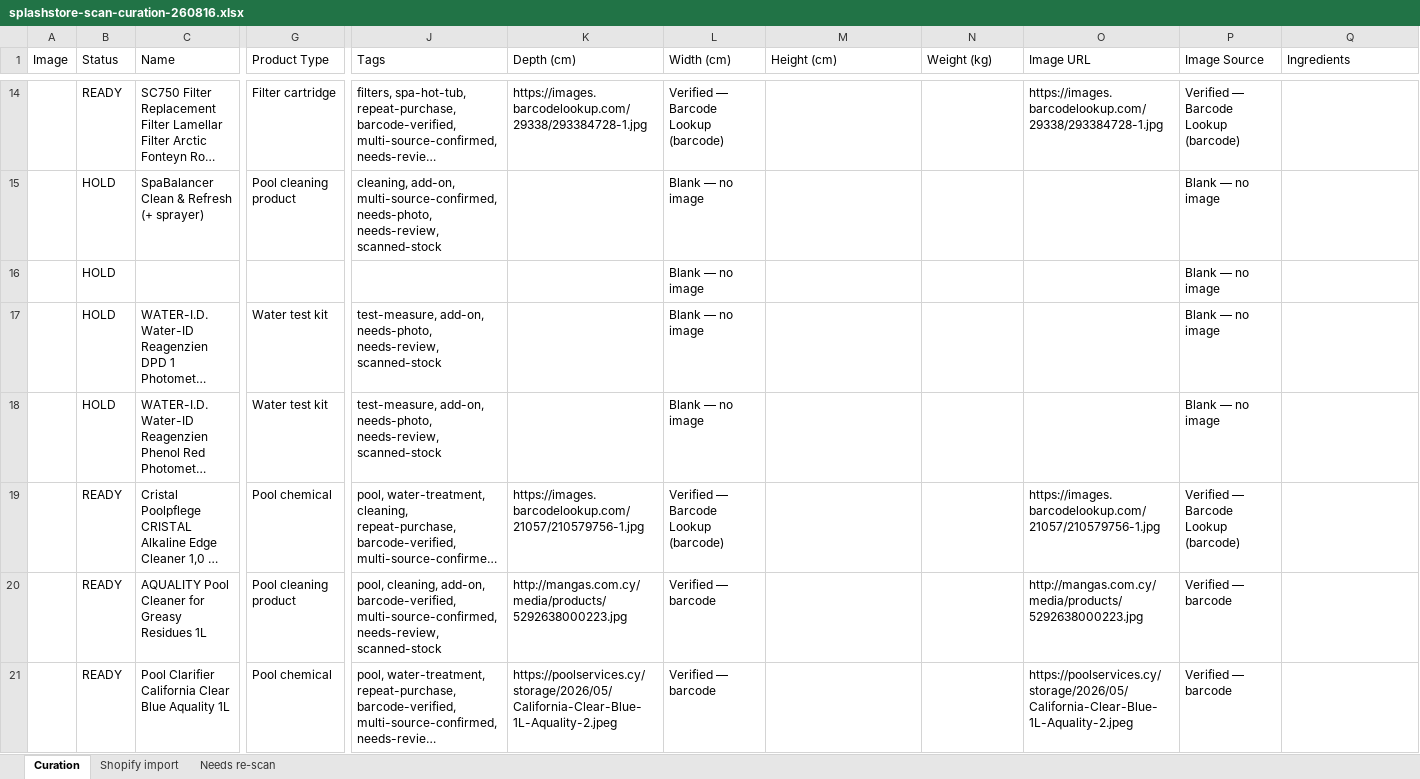
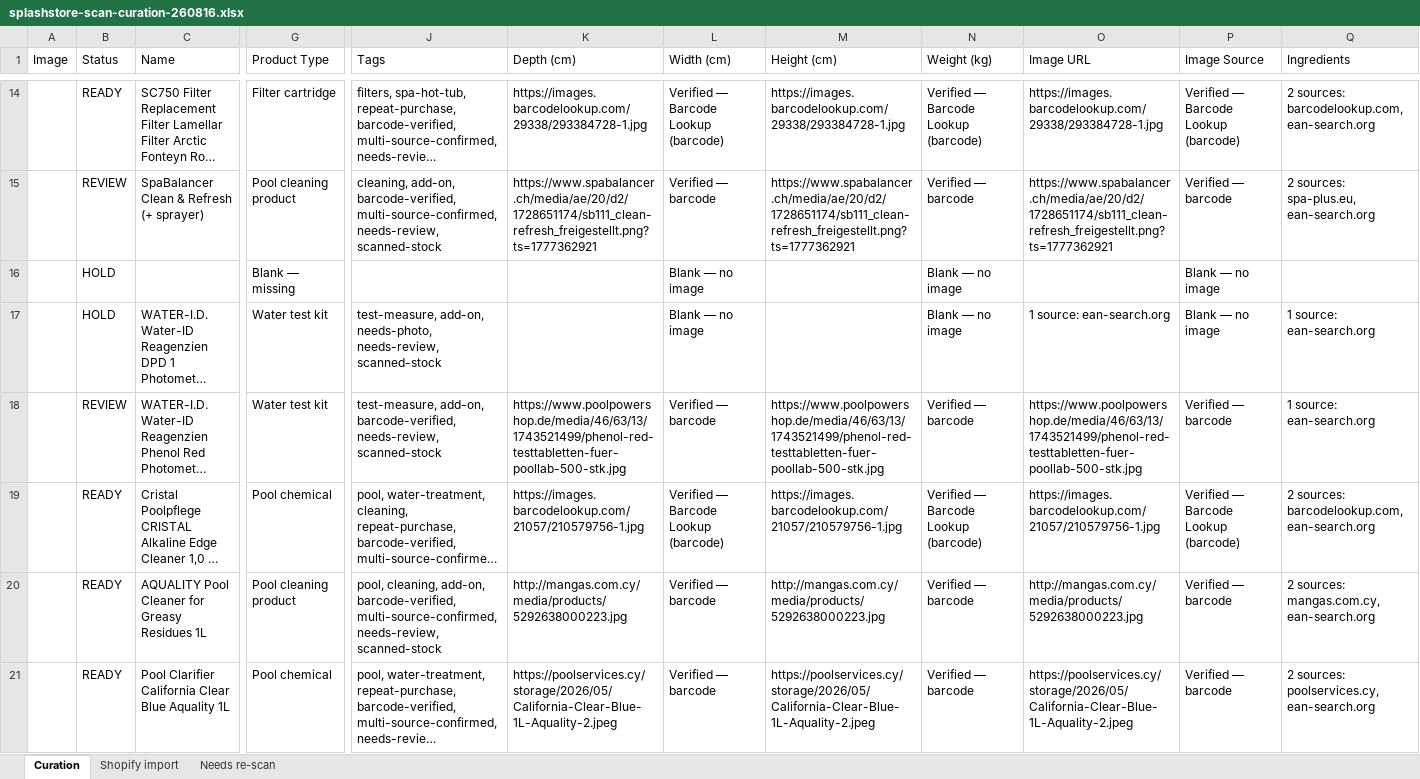
Before and after one commit to riccardotedesco9-debug/my-projects, an Excel workbook: projects/splashstore/docs/splashstore-scan-curation-260816.xlsx, sheet Curation, drawn as a sheet; only a part is shown, gaps mark what is left out; long unchanged cells end in …; values as stored, in another font and other column widths than the file's, no cell formats; charts and pictures not drawn; the diff covers the shown part only; the diff names each change by its address in the sheet, - before the commit and + after, or states it on an @@ line.

Commit message:
fix(catalog): vision-adjudicated fallback, neutral prompt, review fixes
Named rows that failed barcode confirmation now get a second, name-led pass;
six of eleven found a page that printed the GTIN, so they are genuinely
verified rather than guesses. A vision-adjudicated fallback can mint at most
verified-visual (yellow) for a near-miss candidate, never green.

- vision prompt was hardcoded to "a pet-shop catalogue", which leaked into the
  verdicts: on a pool catalogue it rejected a correct photo with the reason
  "not a pet-shop product". Now vertical-neutral, and told that a product's
  industry is never itself grounds for rejection.

Review fixes:
- finalize-workbook deleted N consecutive columns from the first EXTRA column's
  index, but after reorder_columns those columns are not adjacent, so a re-run
  ate "Depth (cm)". Deletes by name now, verified idempotent over three runs.
- sparse-banner gate relaxed to 2.3 ratio / 0.18 ink; at 1.8 it would reject a
  legitimate wide packshot such as a pool pole or hose.
- read-scans missed a raw UPC-12 with number-system digit 4, so a retailer code
  could be treated as a globally unique GTIN.
- report-scans divided by rows the resolver recorded, hiding dropped rows.
- SKU and URL-handle collision suffixes were assigned by iteration order, so a
  later scan could swap two products' codes; now derived from the barcode.
- publish-workbook wrote the cached sheet id on --new, letting a one-off copy
  redirect later publishes.
- finalize-workbook now fails loudly when a row has an image URL but no
  embedded thumbnail, which is what renders as a broken image in the Sheet.

```diff
--- a/projects/splashstore/docs/splashstore-scan-curation-260816.xlsx (sheet Curation)
+++ b/projects/splashstore/docs/splashstore-scan-curation-260816.xlsx (sheet Curation)
-M14 (Height (cm)): (empty)
+M14 (Height (cm)): https://images.barcodelookup.com/29338/293384728-1.jpg
-N14 (Weight (kg)): (empty)
+N14 (Weight (kg)): Verified — Barcode Lookup (barcode)
-Q14 (Ingredients): (empty)
+Q14 (Ingredients): 2 sources: barcodelookup.com, ean-search.org
-B15 (Status): HOLD
+B15 (Status): REVIEW
-J15 (Tags): cleaning, add-on, multi-source-confirmed, needs-photo, needs-review, scanned-stock
+J15 (Tags): cleaning, add-on, barcode-verified, multi-source-confirmed, needs-review, scanned-stock
-K15 (Depth (cm)): (empty)
+K15 (Depth (cm)): https://www.spabalancer.ch/media/ae/20/d2/1728651174/sb111_clean-refresh_freigestellt.png?ts=1777362921
-L15 (Width (cm)): Blank — no image
+L15 (Width (cm)): Verified — barcode
-M15 (Height (cm)): (empty)
+M15 (Height (cm)): https://www.spabalancer.ch/media/ae/20/d2/1728651174/sb111_clean-refresh_freigestellt.png?ts=1777362921
-N15 (Weight (kg)): (empty)
+N15 (Weight (kg)): Verified — barcode
-O15 (Image URL): (empty)
+O15 (Image URL): https://www.spabalancer.ch/media/ae/20/d2/1728651174/sb111_clean-refresh_freigestellt.png?ts=1777362921
-P15 (Image Source): Blank — no image
+P15 (Image Source): Verified — barcode
-Q15 (Ingredients): (empty)
+Q15 (Ingredients): 2 sources: spa-plus.eu, ean-search.org
-G16 (Product Type): (empty)
+G16 (Product Type): Blank — missing
-N16:N17 (Weight (kg)): (empty)
+N16:N17 (Weight (kg)): Blank — no image
-O17 (Image URL): (empty)
+O17 (Image URL): 1 source: ean-search.org
-Q17:Q18 (Ingredients): (empty)
+Q17:Q18 (Ingredients): 1 source: ean-search.org
-B18 (Status): HOLD
+B18 (Status): REVIEW
-J18 (Tags): test-measure, add-on, needs-photo, needs-review, scanned-stock
+J18 (Tags): test-measure, add-on, barcode-verified, needs-review, scanned-stock
-K18 (Depth (cm)): (empty)
+K18 (Depth (cm)): https://www.poolpowershop.de/media/46/63/13/1743521499/phenol-red-testtabletten-fuer-poollab-500-stk.jpg
-L18 (Width (cm)): Blank — no image
+L18 (Width (cm)): Verified — barcode
-M18 (Height (cm)): (empty)
+M18 (Height (cm)): https://www.poolpowershop.de/media/46/63/13/1743521499/phenol-red-testtabletten-fuer-poollab-500-stk.jpg
-N18 (Weight (kg)): (empty)
+N18 (Weight (kg)): Verified — barcode
-O18 (Image URL): (empty)
+O18 (Image URL): https://www.poolpowershop.de/media/46/63/13/1743521499/phenol-red-testtabletten-fuer-poollab-500-stk.jpg
-P18 (Image Source): Blank — no image
+P18 (Image Source): Verified — barcode
-M19 (Height (cm)): (empty)
+M19 (Height (cm)): https://images.barcodelookup.com/21057/210579756-1.jpg
-N19 (Weight (kg)): (empty)
+N19 (Weight (kg)): Verified — Barcode Lookup (barcode)
-Q19 (Ingredients): (empty)
+Q19 (Ingredients): 2 sources: barcodelookup.com, ean-search.org
-M20 (Height (cm)): (empty)
+M20 (Height (cm)): http://mangas.com.cy/media/products/5292638000223.jpg
-N20:N21 (Weight (kg)): (empty)
+N20:N21 (Weight (kg)): Verified — barcode
-Q20 (Ingredients): (empty)
+Q20 (Ingredients): 2 sources: mangas.com.cy, ean-search.org
-M21 (Height (cm)): (empty)
+M21 (Height (cm)): https://poolservices.cy/storage/2026/05/California-Clear-Blue-1L-Aquality-2.jpeg
-Q21 (Ingredients): (empty)
+Q21 (Ingredients): 2 sources: poolservices.cy, ean-search.org
```
Also changed, not shown: 108 edited cells elsewhere in this sheet, sheet Shopify import, cell formats, charts or pictures, 7 other files.
